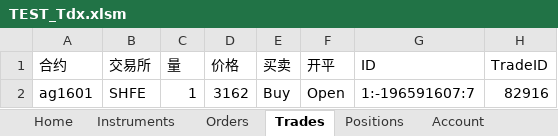
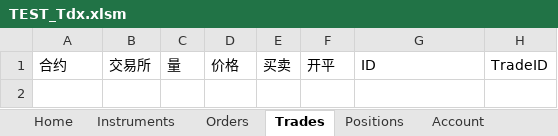
Before and after one commit to sagpant/XAPI2, an Excel workbook: COM/TEST_Tdx.xlsm, sheet Trades, drawn as a sheet; values as stored, in another font and other column widths than the file's, no borders; the diff names each change by its address in the sheet, - before the commit and + after, or states it on an @@ line.

```diff
--- a/COM/TEST_Tdx.xlsm (sheet Trades)
+++ b/COM/TEST_Tdx.xlsm (sheet Trades)
-row 2: ag1601 | SHFE | 1 | 3162 | Buy | Open | 1:-196591607:7 | 82916
```
Also changed, not shown: sheet Positions, sheet Orders, sheet Config, charts or pictures, 4 other files.
